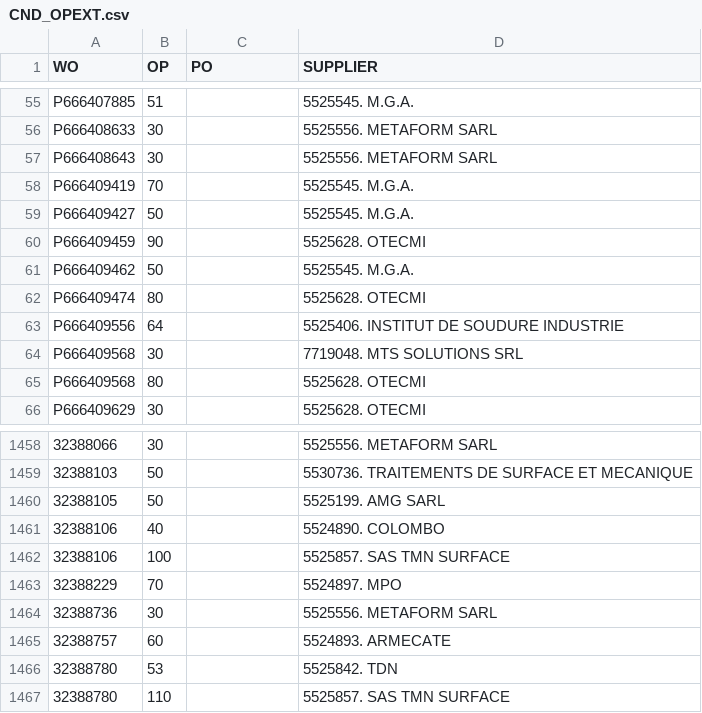
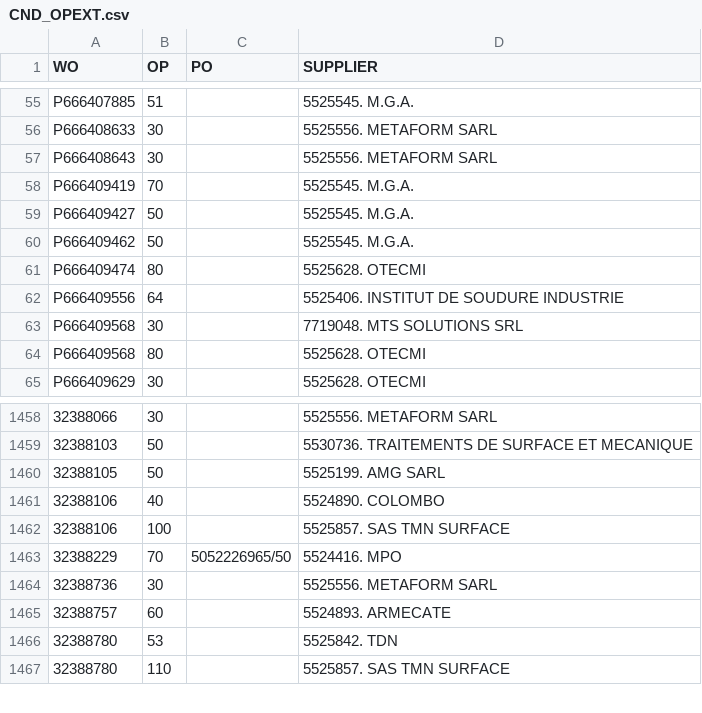
Before and after one commit to Visualys/Cyberplan, a CSV file: CND_OPEXT.csv, drawn as a sheet; only a part is shown, gaps mark what is left out; removed rows and columns are numbered as before the commit, all else as after; the diff covers the shown part only; the diff names each change by its address in the sheet, - before the commit and + after, or states it on an @@ line.

```diff
--- a/CND_OPEXT.csv
+++ b/CND_OPEXT.csv
-row 60: P666409459 | 90 |  | 5525628. OTECMI
-C1463 (PO): (empty)
+C1463 (PO): 5052226965/50
-D1463 (SUPPLIER): 5524897. MPO
+D1463 (SUPPLIER): 5524416. MPO
```
Also changed, not shown: 10 added rows and 9 removed rows elsewhere in this file.
